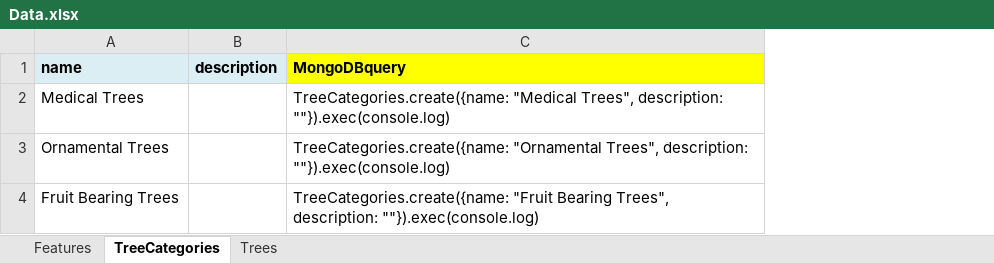
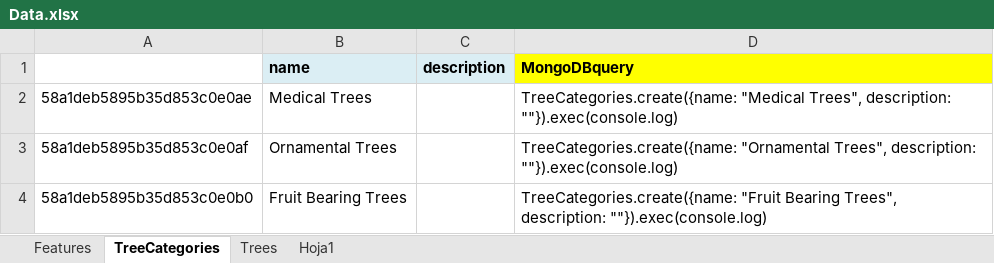
Before and after one commit to rcronald/magictree-nodejs, an Excel workbook: Data.xlsx, sheet TreeCategories, drawn as a sheet; values as stored, in another font and other column widths than the file's, no borders; the diff names each change by its address in the sheet, - before the commit and + after, or states it on an @@ line.

```diff
--- a/Data.xlsx (sheet TreeCategories)
+++ b/Data.xlsx (sheet TreeCategories)
+sheet tab: Hoja1
+column A, rows 2-4: 58a1deb5895b35d853c0e0ae | 58a1deb5895b35d853c0e0af | 58a1deb5895b35d853c0e0b0
```
Also changed, not shown: sheet Trees, formulas that keep their value, 13 other files.
